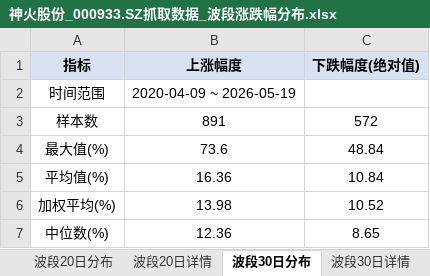
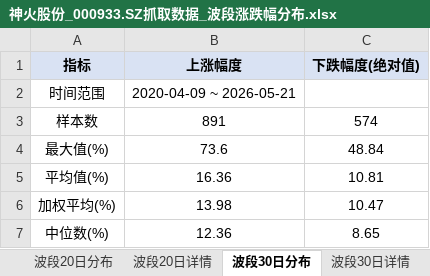
Before and after one commit to smalloneSAMA/stock_crawler, an Excel workbook: t_analysis/神火股份_000933.SZ抓取数据_波段涨跌幅分布.xlsx, sheet 波段30日分布, drawn as a sheet; values as stored, in another font and other column widths than the file's, no borders; the diff names each change by its address in the sheet, - before the commit and + after, or states it on an @@ line.

```diff
--- a/t_analysis/神火股份_000933.SZ抓取数据_波段涨跌幅分布.xlsx (sheet 波段30日分布)
+++ b/t_analysis/神火股份_000933.SZ抓取数据_波段涨跌幅分布.xlsx (sheet 波段30日分布)
-B2 (上涨幅度): 2020-04-09 ~ 2026-05-19
+B2 (上涨幅度): 2020-04-09 ~ 2026-05-21
-C3 (下跌幅度(绝对值)): 572
+C3 (下跌幅度(绝对值)): 574
-C5 (下跌幅度(绝对值)): 10.84
+C5 (下跌幅度(绝对值)): 10.81
-C6 (下跌幅度(绝对值)): 10.52
+C6 (下跌幅度(绝对值)): 10.47
```
Also changed, not shown: sheet 波段20日分布, sheet 波段90日分布, sheet 波段5日分布, sheet 波段10日分布, sheet 波段5日详情, sheet 波段10日详情, 4 more sheets, data/神火股份_000933.SZ抓取数据.xlsx, t_analysis/神火股份_000933.SZ抓取数据_T策略分析.xlsx, 8 other files.
